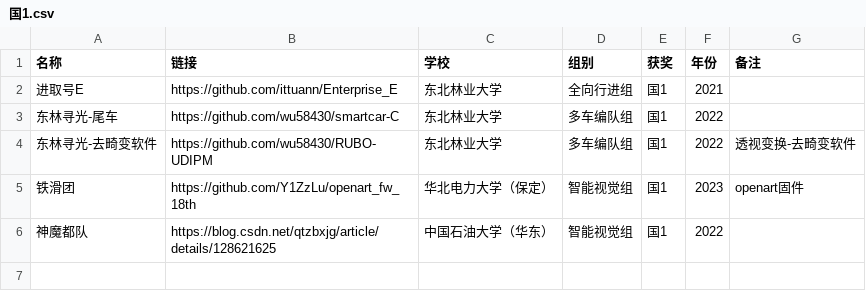
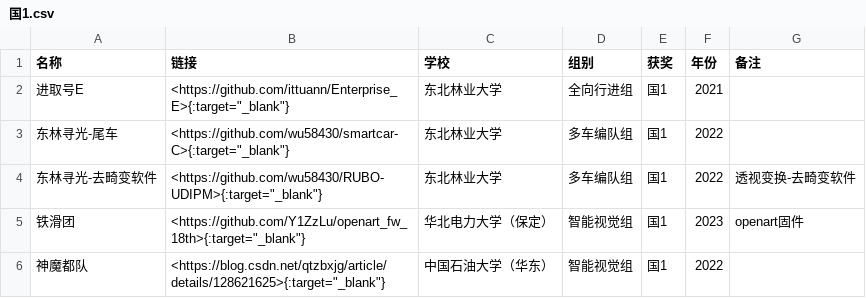
Before and after one commit to ittuann/Awesome-IntelligentCarRace, a CSV file: award/国1.csv, drawn as a sheet.

```diff
--- a/award/国1.csv
+++ b/award/国1.csv
@@ -1,6 +1,6 @@
 名称,链接,学校,组别,获奖,年份,备注
-进取号E,https://github.com/ittuann/Enterprise_E,东北林业大学,全向行进组,国1,2021,
-东林寻光-尾车,https://github.com/wu58430/smartcar-C,东北林业大学,多车编队组,国1,2022,
-东林寻光-去畸变软件,https://github.com/wu58430/RUBO-UDIPM,东北林业大学,多车编队组,国1,2022,透视变换-去畸变软件
-铁滑团,https://github.com/Y1ZzLu/openart_fw_18th,华北电力大学（保定）,智能视觉组,国1,2023,openart固件
-神魔都队,https://blog.csdn.net/qtzbxjg/article/details/128621625,中国石油大学（华东）,智能视觉组,国1,2022,
+进取号E,"<https://github.com/ittuann/Enterprise_E>{:target=""_blank""}",东北林业大学,全向行进组,国1,2021,
+东林寻光-尾车,"<https://github.com/wu58430/smartcar-C>{:target=""_blank""}",东北林业大学,多车编队组,国1,2022,
+东林寻光-去畸变软件,"<https://github.com/wu58430/RUBO-UDIPM>{:target=""_blank""}",东北林业大学,多车编队组,国1,2022,透视变换-去畸变软件
+铁滑团,"<https://github.com/Y1ZzLu/openart_fw_18th>{:target=""_blank""}",华北电力大学（保定）,智能视觉组,国1,2023,openart固件
+神魔都队,"<https://blog.csdn.net/qtzbxjg/article/details/128621625>{:target=""_blank""}",中国石油大学（华东）,智能视觉组,国1,2022,
```
Also changed, not shown: award/省1.csv, group/多车编队组.csv, 25 other files.
